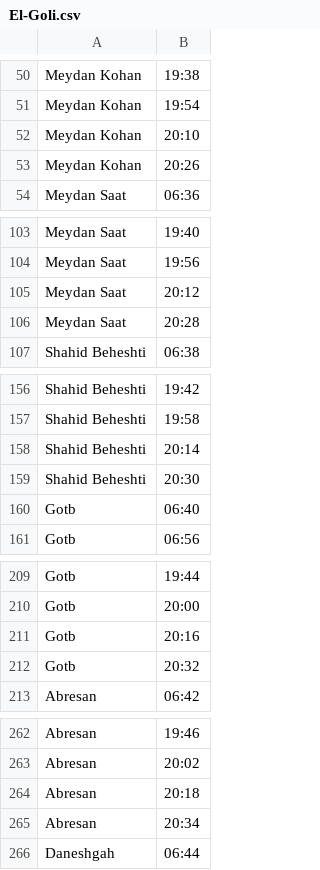
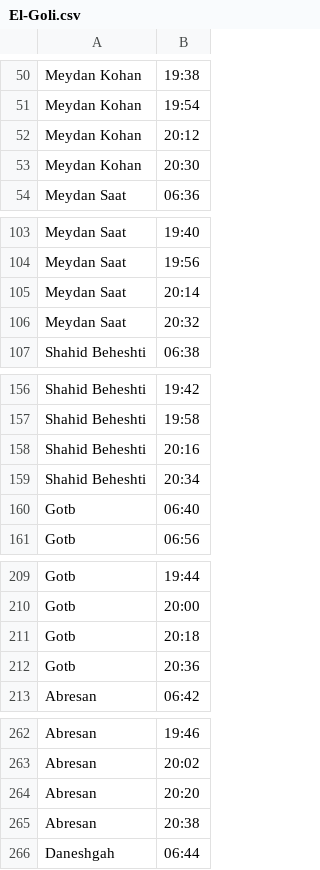
Before and after one commit to ichbinmeraj/TabrizSubwayTimelineTelegramBot, a CSV file: El-Goli.csv, drawn as a sheet; only a part is shown, gaps mark what is left out; the diff covers the shown part only.

Commit message:
corrected Times

```diff
--- a/El-Goli.csv
+++ b/El-Goli.csv
@@ -51,4 +51,4 @@ Meydan Kohan, 19:38
 Meydan Kohan, 19:54
-Meydan Kohan, 20:10
-Meydan Kohan, 20:26
+Meydan Kohan, 20:12
+Meydan Kohan, 20:30
 Meydan Saat, 06:36
@@ -104,4 +104,4 @@ Meydan Saat, 19:40
 Meydan Saat, 19:56
-Meydan Saat, 20:12
-Meydan Saat, 20:28
+Meydan Saat, 20:14
+Meydan Saat, 20:32
 Shahid Beheshti, 06:38
@@ -157,4 +157,4 @@ Shahid Beheshti, 19:42
 Shahid Beheshti, 19:58
-Shahid Beheshti, 20:14
-Shahid Beheshti, 20:30
+Shahid Beheshti, 20:16
+Shahid Beheshti, 20:34
 Gotb, 06:40
@@ -210,4 +210,4 @@ Gotb, 19:44
 Gotb, 20:00
-Gotb, 20:16
-Gotb, 20:32
+Gotb, 20:18
+Gotb, 20:36
 Abresan, 06:42
@@ -263,4 +263,4 @@ Abresan, 19:46
 Abresan, 20:02
-Abresan, 20:18
-Abresan, 20:34
+Abresan, 20:20
+Abresan, 20:38
 Daneshgah, 06:44
```
Also changed, not shown: 14 edited cells elsewhere in this file.
